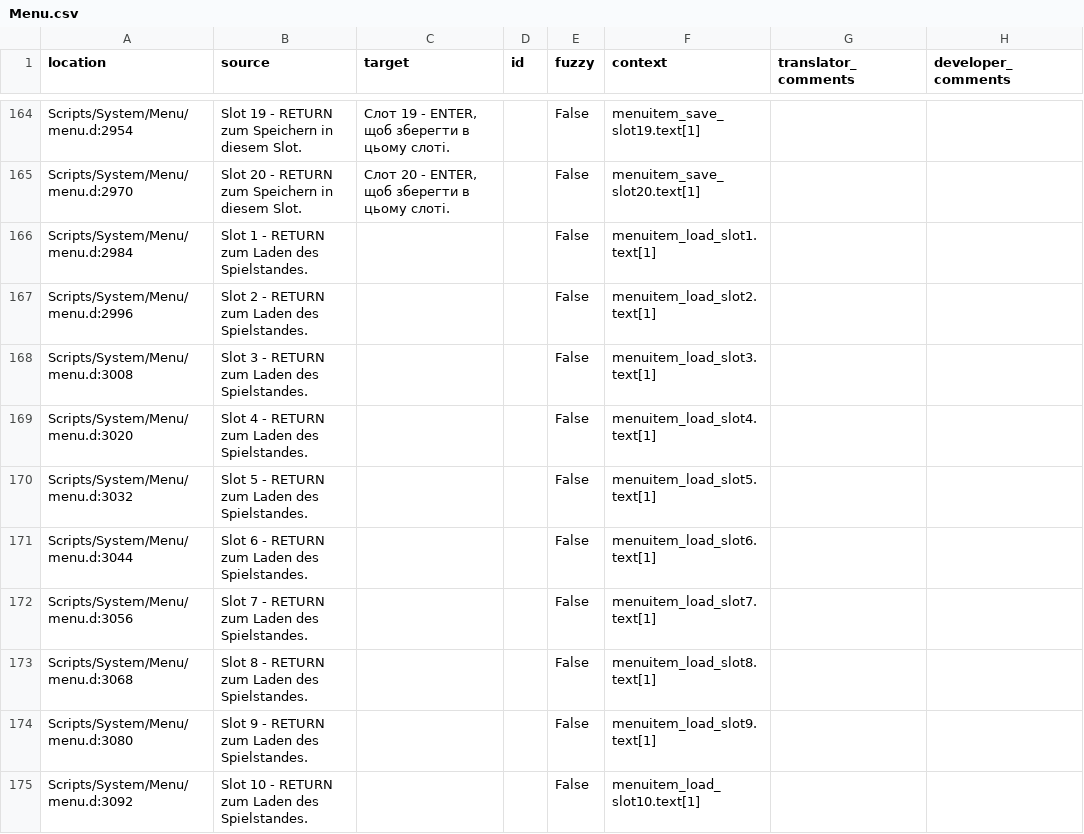
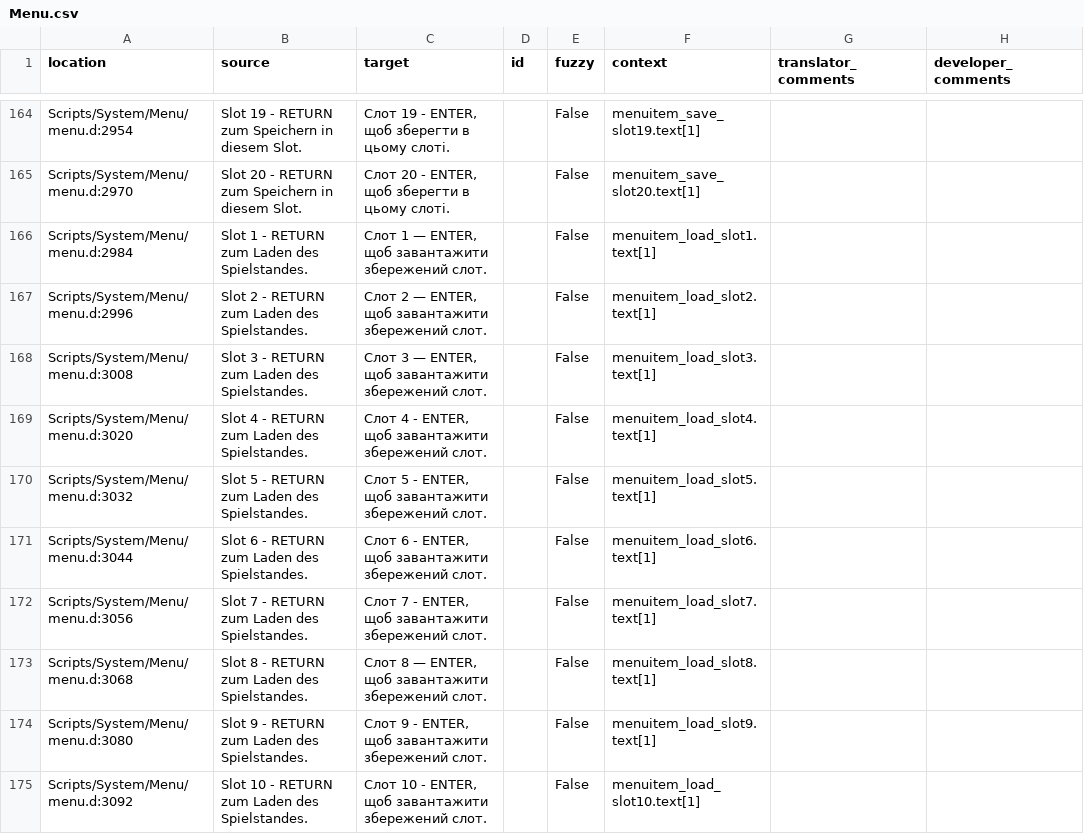
Before and after one commit to auronen/Bumshak, a CSV file: .translations/uk/Menu.csv, drawn as a sheet; only a part is shown, gaps mark what is left out; the diff covers the shown part only.

```diff
--- a/.translations/uk/Menu.csv
+++ b/.translations/uk/Menu.csv
@@ -165,11 +165,11 @@
 "Scripts/System/Menu/menu.d:2970","Slot 20 - RETURN zum Speichern in diesem Slot.","Слот 20 - ENTER, щоб зберегти в цьому слоті.","","False","menuitem_save_slot20.text[1]","",""
-"Scripts/System/Menu/menu.d:2984","Slot 1 - RETURN zum Laden des Spielstandes.","","","False","menuitem_load_slot1.text[1]","",""
-"Scripts/System/Menu/menu.d:2996","Slot 2 - RETURN zum Laden des Spielstandes.","","","False","menuitem_load_slot2.text[1]","",""
-"Scripts/System/Menu/menu.d:3008","Slot 3 - RETURN zum Laden des Spielstandes.","","","False","menuitem_load_slot3.text[1]","",""
-"Scripts/System/Menu/menu.d:3020","Slot 4 - RETURN zum Laden des Spielstandes.","","","False","menuitem_load_slot4.text[1]","",""
-"Scripts/System/Menu/menu.d:3032","Slot 5 - RETURN zum Laden des Spielstandes.","","","False","menuitem_load_slot5.text[1]","",""
-"Scripts/System/Menu/menu.d:3044","Slot 6 - RETURN zum Laden des Spielstandes.","","","False","menuitem_load_slot6.text[1]","",""
-"Scripts/System/Menu/menu.d:3056","Slot 7 - RETURN zum Laden des Spielstandes.","","","False","menuitem_load_slot7.text[1]","",""
-"Scripts/System/Menu/menu.d:3068","Slot 8 - RETURN zum Laden des Spielstandes.","","","False","menuitem_load_slot8.text[1]","",""
-"Scripts/System/Menu/menu.d:3080","Slot 9 - RETURN zum Laden des Spielstandes.","","","False","menuitem_load_slot9.text[1]","",""
-"Scripts/System/Menu/menu.d:3092","Slot 10 - RETURN zum Laden des Spielstandes.","","","False","menuitem_load_slot10.text[1]","",""
+"Scripts/System/Menu/menu.d:2984","Slot 1 - RETURN zum Laden des Spielstandes.","Слот 1 — ENTER, щоб завантажити збережений слот.","","False","menuitem_load_slot1.text[1]","",""
+"Scripts/System/Menu/menu.d:2996","Slot 2 - RETURN zum Laden des Spielstandes.","Слот 2 — ENTER, щоб завантажити збережений слот.","","False","menuitem_load_slot2.text[1]","",""
+"Scripts/System/Menu/menu.d:3008","Slot 3 - RETURN zum Laden des Spielstandes.","Слот 3 — ENTER, щоб завантажити збережений слот.","","False","menuitem_load_slot3.text[1]","",""
+"Scripts/System/Menu/menu.d:3020","Slot 4 - RETURN zum Laden des Spielstandes.","Слот 4 - ENTER, щоб завантажити збережений слот.","","False","menuitem_load_slot4.text[1]","",""
+"Scripts/System/Menu/menu.d:3032","Slot 5 - RETURN zum Laden des Spielstandes.","Слот 5 - ENTER, щоб завантажити збережений слот.","","False","menuitem_load_slot5.text[1]","",""
+"Scripts/System/Menu/menu.d:3044","Slot 6 - RETURN zum Laden des Spielstandes.","Слот 6 - ENTER, щоб завантажити збережений слот.","","False","menuitem_load_slot6.text[1]","",""
+"Scripts/System/Menu/menu.d:3056","Slot 7 - RETURN zum Laden des Spielstandes.","Слот 7 - ENTER, щоб завантажити збережений слот.","","False","menuitem_load_slot7.text[1]","",""
+"Scripts/System/Menu/menu.d:3068","Slot 8 - RETURN zum Laden des Spielstandes.","Слот 8 — ENTER, щоб завантажити збережений слот.","","False","menuitem_load_slot8.text[1]","",""
+"Scripts/System/Menu/menu.d:3080","Slot 9 - RETURN zum Laden des Spielstandes.","Слот 9 - ENTER, щоб завантажити збережений слот.","","False","menuitem_load_slot9.text[1]","",""
+"Scripts/System/Menu/menu.d:3092","Slot 10 - RETURN zum Laden des Spielstandes.","Слот 10 - ENTER, щоб завантажити збережений слот.","","False","menuitem_load_slot10.text[1]","",""
```
Also changed, not shown: 60 edited cells elsewhere in this file.
